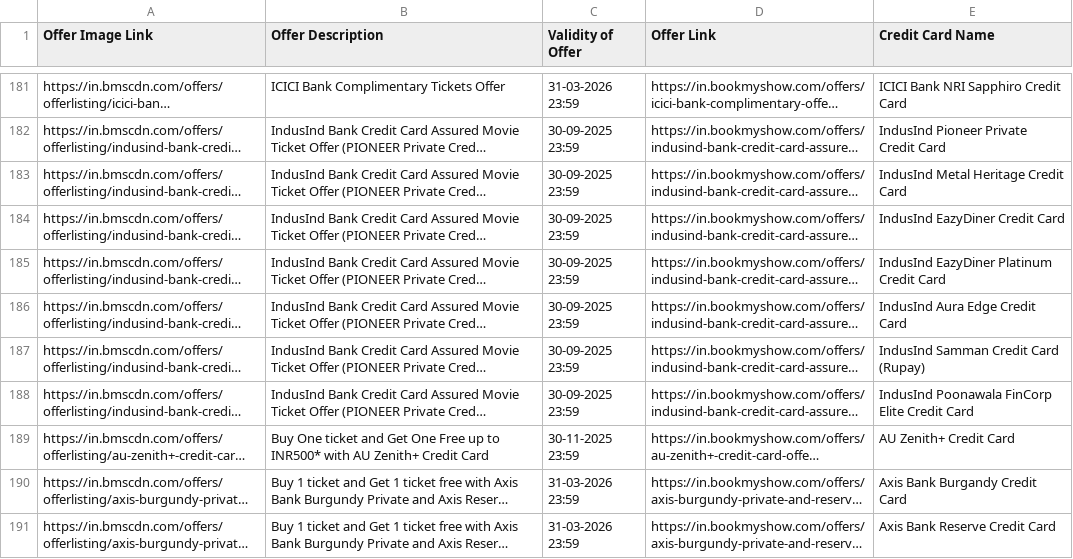
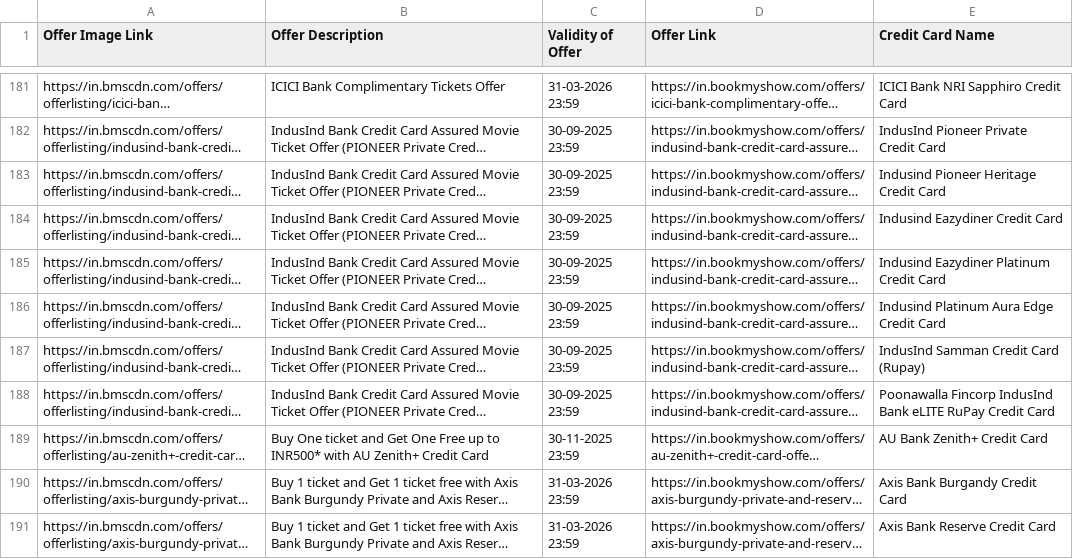
Before and after one commit to Myrupaya/movieee, a CSV file: public/Bookmyshow.csv, drawn as a sheet; only a part is shown, gaps mark what is left out; long unchanged cells end in …; the diff covers the shown part only; the diff names each change by its address in the sheet, - before the commit and + after, or states it on an @@ line.

```diff
--- a/public/Bookmyshow.csv
+++ b/public/Bookmyshow.csv
-E183 (Credit Card Name): IndusInd Metal Heritage Credit Card
+E183 (Credit Card Name): Indusind Pioneer Heritage Credit Card
-E184 (Credit Card Name): IndusInd EazyDiner Credit Card
+E184 (Credit Card Name): Indusind Eazydiner Credit Card
-E185 (Credit Card Name): IndusInd EazyDiner Platinum Credit Card
+E185 (Credit Card Name): Indusind Eazydiner Platinum Credit Card
-E186 (Credit Card Name): IndusInd Aura Edge Credit Card
+E186 (Credit Card Name): Indusind Platinum Aura Edge Credit Card
-E188 (Credit Card Name): IndusInd Poonawala FinCorp Elite Credit Card
+E188 (Credit Card Name): Poonawalla Fincorp IndusInd Bank eLITE RuPay Credit Card
-E189 (Credit Card Name): AU Zenith+ Credit Card
+E189 (Credit Card Name): AU Bank Zenith+ Credit Card
```
Also changed, not shown: 6 added rows, 1 removed row and 22 edited cells elsewhere in this file, 1 other file.
